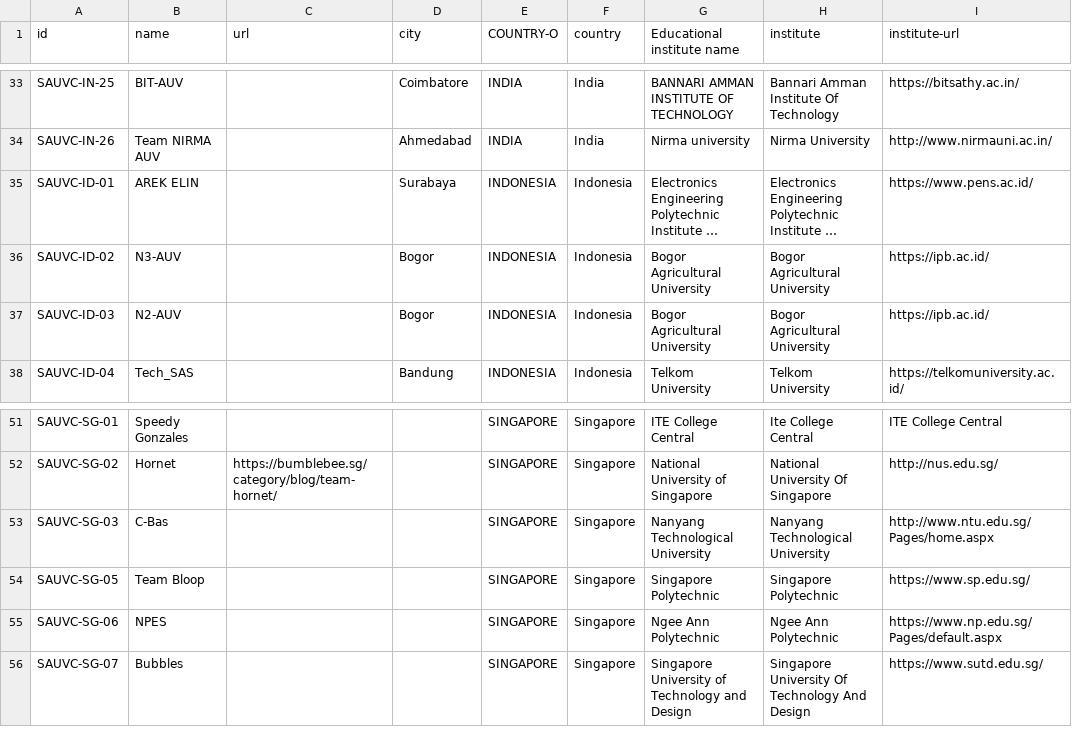
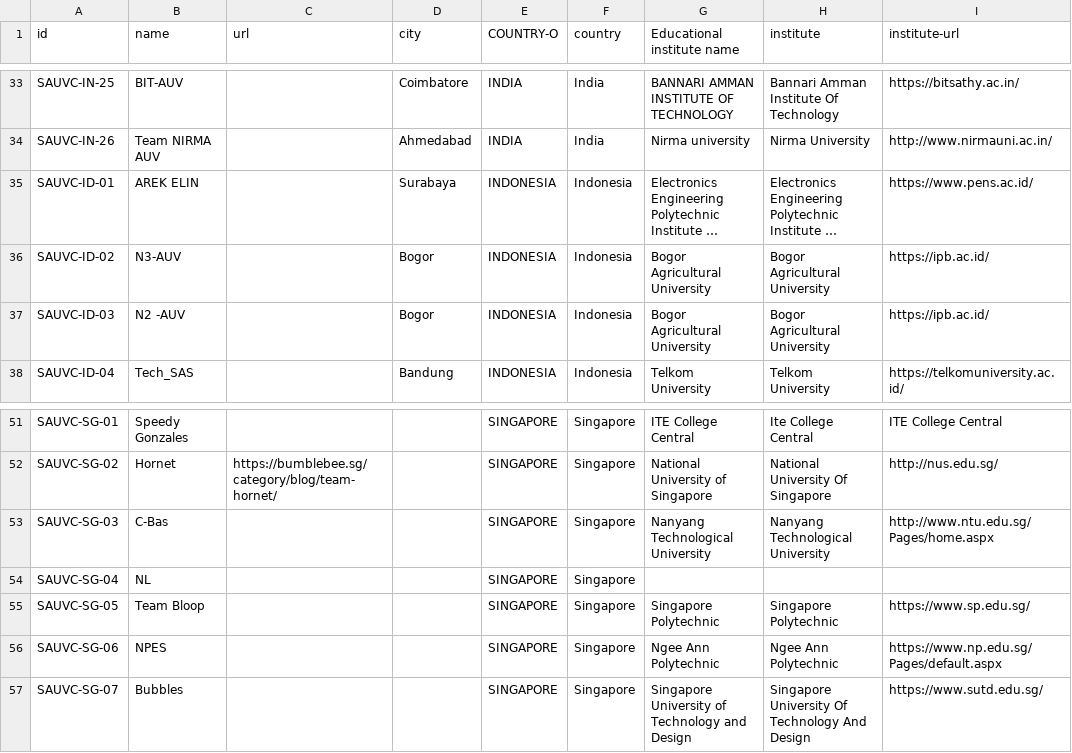
Before and after one commit to sauvc/sauvc.github.io, a CSV file: data/registered.csv, drawn as a sheet; only a part is shown, gaps mark what is left out; long unchanged cells end in …; the diff names each change by its address in the sheet, - before the commit and + after, or states it on an @@ line.

```diff
--- a/data/registered.csv
+++ b/data/registered.csv
-B37 (name): N2-AUV
+B37 (name): N2 -AUV
+row 54: SAUVC-SG-04 | NL |  |  | SINGAPORE | Singapore
```
Also changed, not shown: 1 other file.
